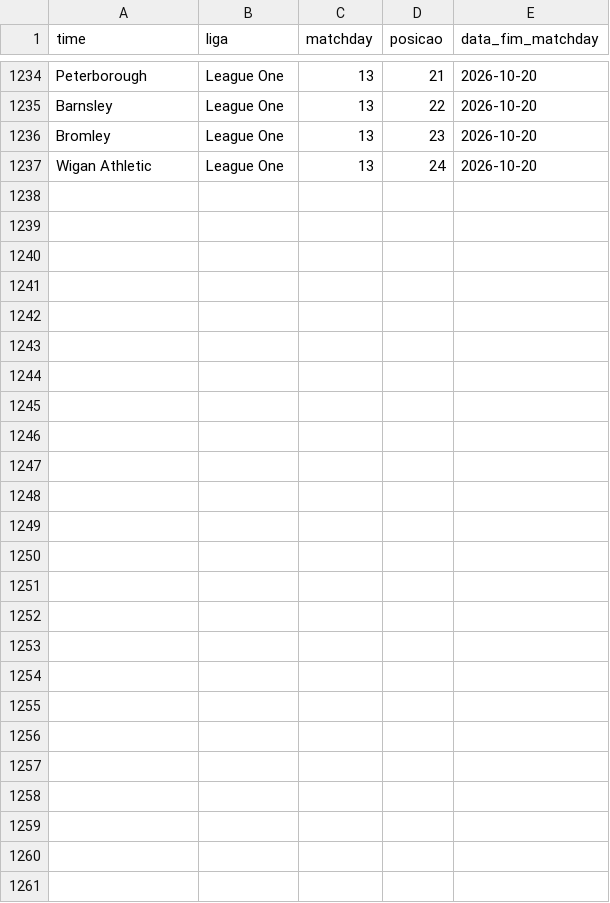
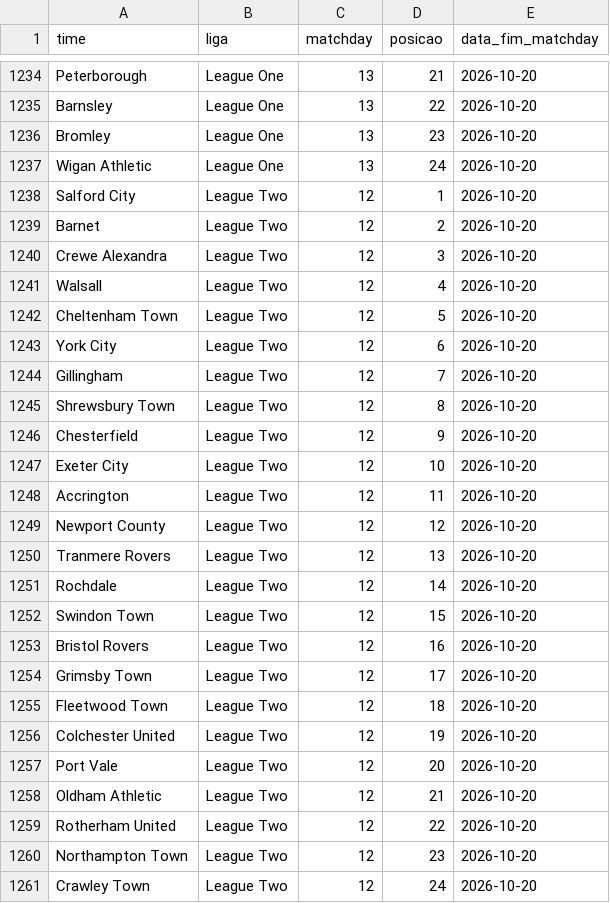
Before and after one commit to AlexTorres10/bbi-placares, a CSV file: data/posicoes.csv, drawn as a sheet; only a part is shown, gaps mark what is left out; the diff names each change by its address in the sheet, - before the commit and + after, or states it on an @@ line.

Commit message:
League Two — (2026-10-20)

```diff
--- a/data/posicoes.csv
+++ b/data/posicoes.csv
+row 1238: Salford City | League Two | 12 | 1 | 2026-10-20
+row 1239: Barnet | League Two | 12 | 2 | 2026-10-20
+row 1240: Crewe Alexandra | League Two | 12 | 3 | 2026-10-20
+row 1241: Walsall | League Two | 12 | 4 | 2026-10-20
+row 1242: Cheltenham Town | League Two | 12 | 5 | 2026-10-20
+row 1243: York City | League Two | 12 | 6 | 2026-10-20
+row 1244: Gillingham | League Two | 12 | 7 | 2026-10-20
+row 1245: Shrewsbury Town | League Two | 12 | 8 | 2026-10-20
+row 1246: Chesterfield | League Two | 12 | 9 | 2026-10-20
+row 1247: Exeter City | League Two | 12 | 10 | 2026-10-20
+row 1248: Accrington | League Two | 12 | 11 | 2026-10-20
+row 1249: Newport County | League Two | 12 | 12 | 2026-10-20
+row 1250: Tranmere Rovers | League Two | 12 | 13 | 2026-10-20
+row 1251: Rochdale | League Two | 12 | 14 | 2026-10-20
+row 1252: Swindon Town | League Two | 12 | 15 | 2026-10-20
+row 1253: Bristol Rovers | League Two | 12 | 16 | 2026-10-20
+row 1254: Grimsby Town | League Two | 12 | 17 | 2026-10-20
+row 1255: Fleetwood Town | League Two | 12 | 18 | 2026-10-20
+row 1256: Colchester United | League Two | 12 | 19 | 2026-10-20
+row 1257: Port Vale | League Two | 12 | 20 | 2026-10-20
+row 1258: Oldham Athletic | League Two | 12 | 21 | 2026-10-20
+row 1259: Rotherham United | League Two | 12 | 22 | 2026-10-20
+row 1260: Northampton Town | League Two | 12 | 23 | 2026-10-20
+row 1261: Crawley Town | League Two | 12 | 24 | 2026-10-20
```
Also changed, not shown: data/historico.csv, 1 other file.
